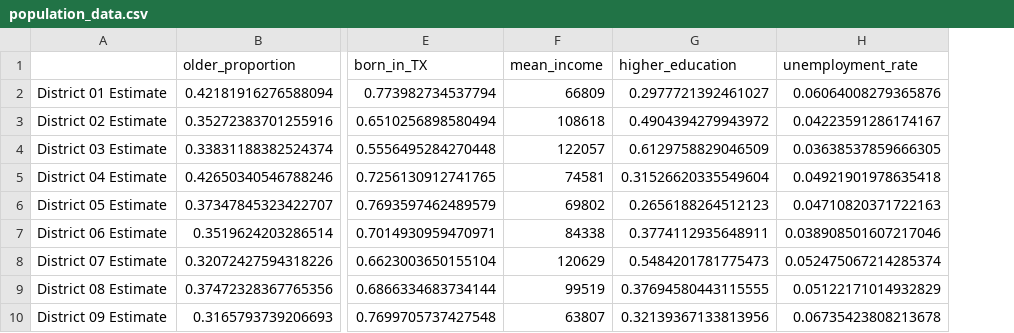
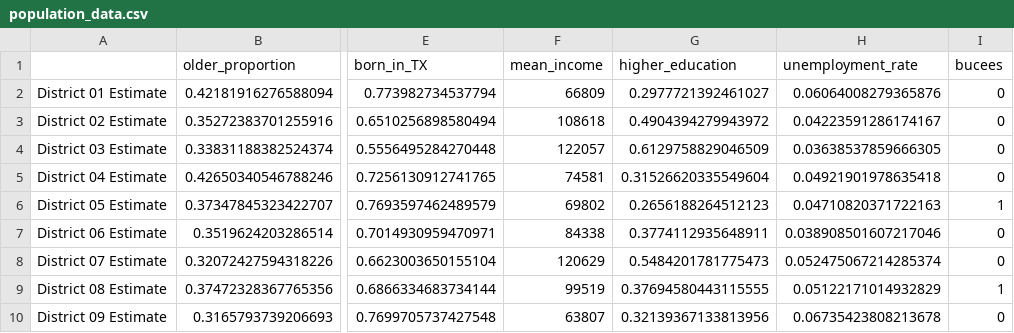
Before and after one commit to jjacisin/mod_2_project_ds102218, a CSV file: population_data.csv, drawn as a sheet; only a part is shown, gaps mark what is left out; the diff names each change by its address in the sheet, - before the commit and + after, or states it on an @@ line.

```diff
--- a/population_data.csv
+++ b/population_data.csv
+column I (bucees), rows 2-10: 0 | 0 | 0 | 0 | 1 | 0 | 0 | 1 | 0
```
Also changed, not shown: 2 other files.
